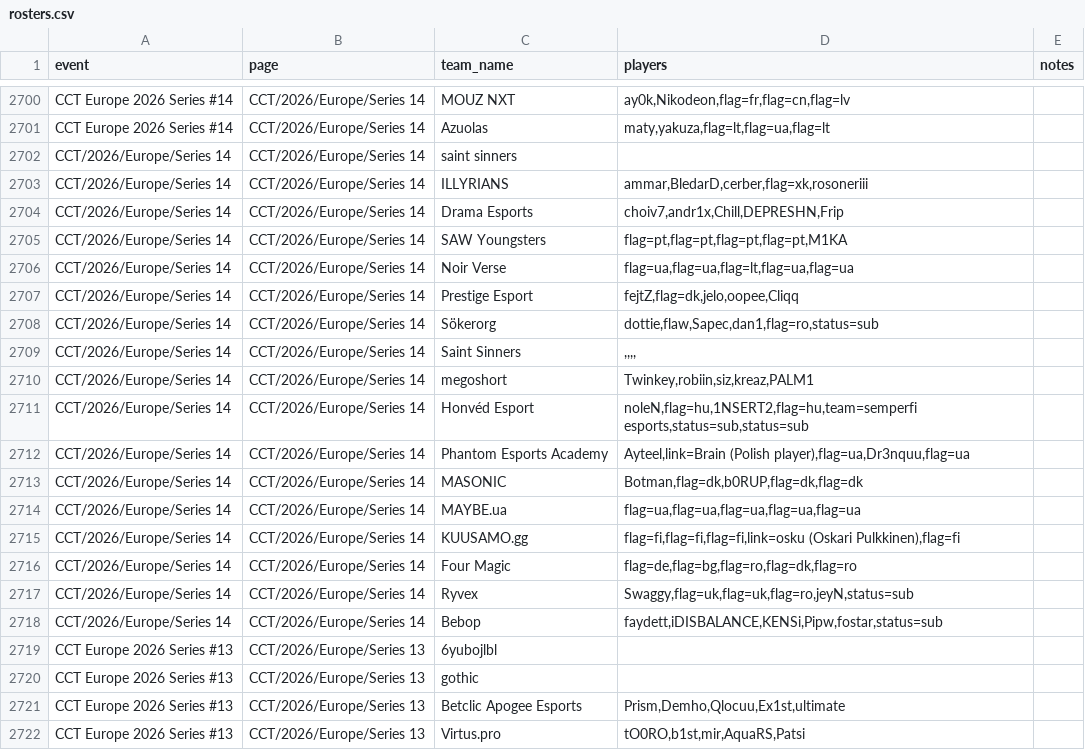
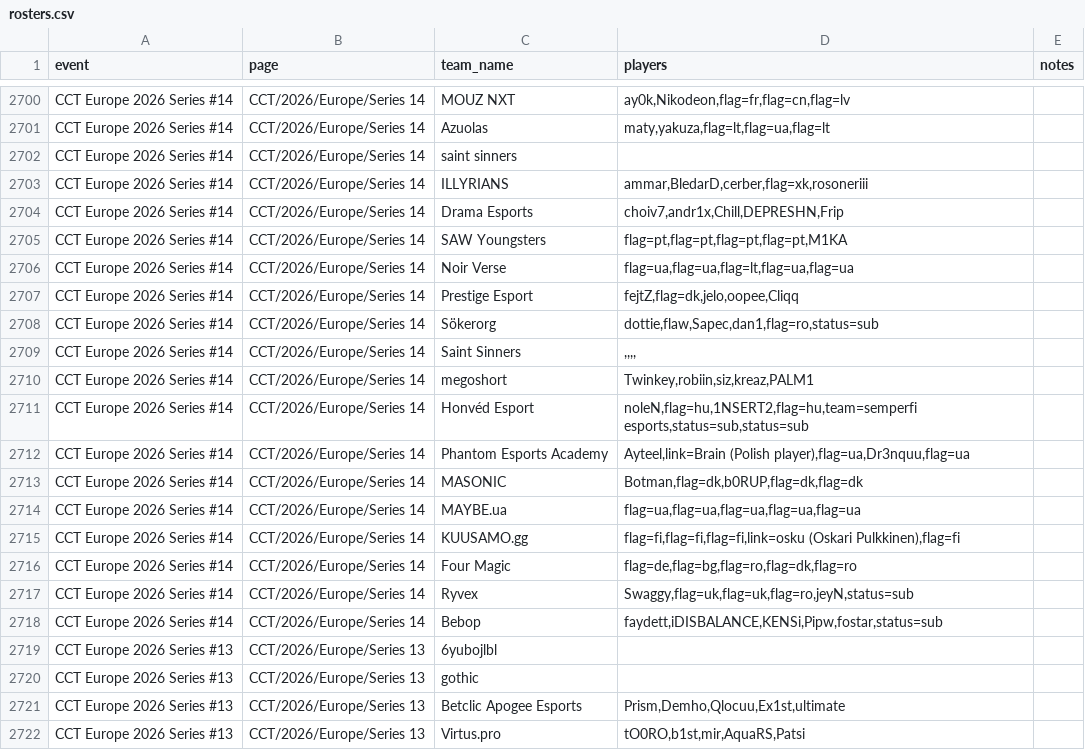
Before and after one commit to sb291099-create/Cs2-form, a CSV file: data/rosters.csv, drawn as a sheet; only a part is shown, gaps mark what is left out.

```diff
--- a/data/rosters.csv
+++ b/data/rosters.csv
@@ -2701,19 +2701,19 @@ CCT Europe 2026 Series #14,CCT/2026/Europe/Series 14,MOUZ NXT,"ay0k,Nikodeon,fla
 CCT Europe 2026 Series #14,CCT/2026/Europe/Series 14,Azuolas,"maty,yakuza,flag=lt,flag=ua,flag=lt",
-CCT/2026/Europe/Series 14,CCT/2026/Europe/Series 14,saint sinners,,
-CCT/2026/Europe/Series 14,CCT/2026/Europe/Series 14,ILLYRIANS,"ammar,BledarD,cerber,flag=xk,rosoneriii",
-CCT/2026/Europe/Series 14,CCT/2026/Europe/Series 14,Drama Esports,"choiv7,andr1x,Chill,DEPRESHN,Frip",
-CCT/2026/Europe/Series 14,CCT/2026/Europe/Series 14,SAW Youngsters,"flag=pt,flag=pt,flag=pt,flag=pt,M1KA",
-CCT/2026/Europe/Series 14,CCT/2026/Europe/Series 14,Noir Verse,"flag=ua,flag=ua,flag=lt,flag=ua,flag=ua",
-CCT/2026/Europe/Series 14,CCT/2026/Europe/Series 14,Prestige Esport,"fejtZ,flag=dk,jelo,oopee,Cliqq",
-CCT/2026/Europe/Series 14,CCT/2026/Europe/Series 14,Sökerorg,"dottie,flaw,Sapec,dan1,flag=ro,status=sub",
-CCT/2026/Europe/Series 14,CCT/2026/Europe/Series 14,Saint Sinners,",,,,",
-CCT/2026/Europe/Series 14,CCT/2026/Europe/Series 14,megoshort,"Twinkey,robiin,siz,kreaz,PALM1",
-CCT/2026/Europe/Series 14,CCT/2026/Europe/Series 14,Honvéd Esport,"noleN,flag=hu,1NSERT2,flag=hu,team=semperfi esports,status=sub,status=sub",
-CCT/2026/Europe/Series 14,CCT/2026/Europe/Series 14,Phantom Esports Academy,"Ayteel,link=Brain (Polish player),flag=ua,Dr3nquu,flag=ua",
-CCT/2026/Europe/Series 14,CCT/2026/Europe/Series 14,MASONIC,"Botman,flag=dk,b0RUP,flag=dk,flag=dk",
-CCT/2026/Europe/Series 14,CCT/2026/Europe/Series 14,MAYBE.ua,"flag=ua,flag=ua,flag=ua,flag=ua,flag=ua",
-CCT/2026/Europe/Series 14,CCT/2026/Europe/Series 14,KUUSAMO.gg,"flag=fi,flag=fi,flag=fi,link=osku (Oskari Pulkkinen),flag=fi",
-CCT/2026/Europe/Series 14,CCT/2026/Europe/Series 14,Four Magic,"flag=de,flag=bg,flag=ro,flag=dk,flag=ro",
-CCT/2026/Europe/Series 14,CCT/2026/Europe/Series 14,Ryvex,"Swaggy,flag=uk,flag=uk,flag=ro,jeyN,status=sub",
-CCT/2026/Europe/Series 14,CCT/2026/Europe/Series 14,Bebop,"faydett,iDISBALANCE,KENSi,Pipw,fostar,status=sub",
+CCT Europe 2026 Series #14,CCT/2026/Europe/Series 14,saint sinners,,
+CCT Europe 2026 Series #14,CCT/2026/Europe/Series 14,ILLYRIANS,"ammar,BledarD,cerber,flag=xk,rosoneriii",
+CCT Europe 2026 Series #14,CCT/2026/Europe/Series 14,Drama Esports,"choiv7,andr1x,Chill,DEPRESHN,Frip",
+CCT Europe 2026 Series #14,CCT/2026/Europe/Series 14,SAW Youngsters,"flag=pt,flag=pt,flag=pt,flag=pt,M1KA",
+CCT Europe 2026 Series #14,CCT/2026/Europe/Series 14,Noir Verse,"flag=ua,flag=ua,flag=lt,flag=ua,flag=ua",
+CCT Europe 2026 Series #14,CCT/2026/Europe/Series 14,Prestige Esport,"fejtZ,flag=dk,jelo,oopee,Cliqq",
+CCT Europe 2026 Series #14,CCT/2026/Europe/Series 14,Sökerorg,"dottie,flaw,Sapec,dan1,flag=ro,status=sub",
+CCT Europe 2026 Series #14,CCT/2026/Europe/Series 14,Saint Sinners,",,,,",
+CCT Europe 2026 Series #14,CCT/2026/Europe/Series 14,megoshort,"Twinkey,robiin,siz,kreaz,PALM1",
+CCT Europe 2026 Series #14,CCT/2026/Europe/Series 14,Honvéd Esport,"noleN,flag=hu,1NSERT2,flag=hu,team=semperfi esports,status=sub,status=sub",
+CCT Europe 2026 Series #14,CCT/2026/Europe/Series 14,Phantom Esports Academy,"Ayteel,link=Brain (Polish player),flag=ua,Dr3nquu,flag=ua",
+CCT Europe 2026 Series #14,CCT/2026/Europe/Series 14,MASONIC,"Botman,flag=dk,b0RUP,flag=dk,flag=dk",
+CCT Europe 2026 Series #14,CCT/2026/Europe/Series 14,MAYBE.ua,"flag=ua,flag=ua,flag=ua,flag=ua,flag=ua",
+CCT Europe 2026 Series #14,CCT/2026/Europe/Series 14,KUUSAMO.gg,"flag=fi,flag=fi,flag=fi,link=osku (Oskari Pulkkinen),flag=fi",
+CCT Europe 2026 Series #14,CCT/2026/Europe/Series 14,Four Magic,"flag=de,flag=bg,flag=ro,flag=dk,flag=ro",
+CCT Europe 2026 Series #14,CCT/2026/Europe/Series 14,Ryvex,"Swaggy,flag=uk,flag=uk,flag=ro,jeyN,status=sub",
+CCT Europe 2026 Series #14,CCT/2026/Europe/Series 14,Bebop,"faydett,iDISBALANCE,KENSi,Pipw,fostar,status=sub",
 CCT Europe 2026 Series #13,CCT/2026/Europe/Series 13,6yubojlbl,,
```
Also changed, not shown: data/media.csv, data/news.csv, 4 other files.
